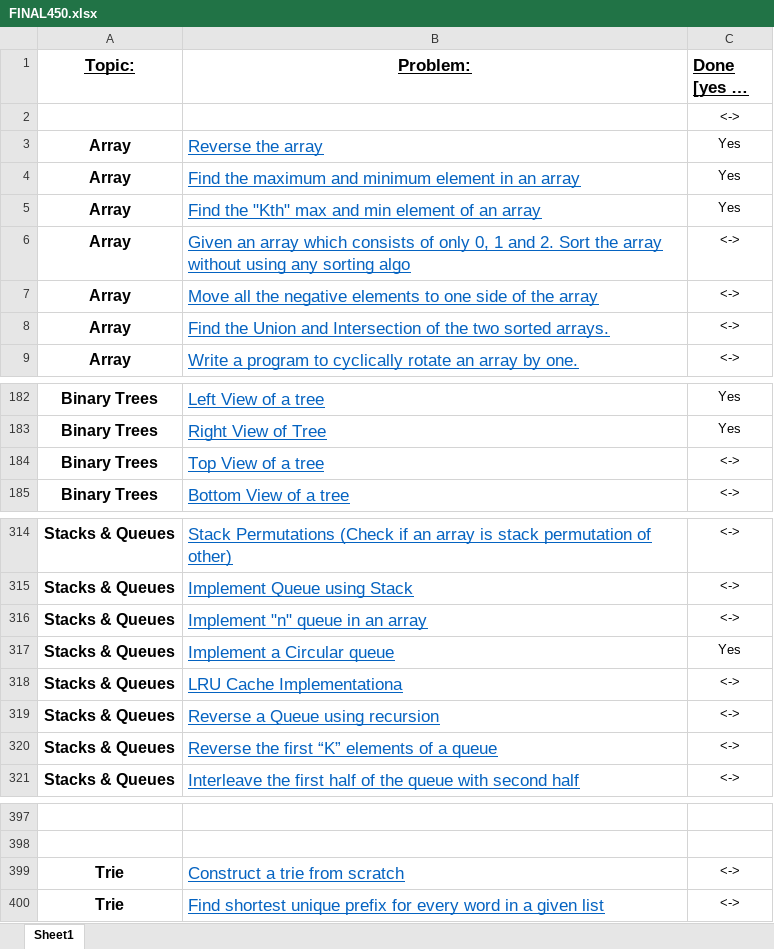
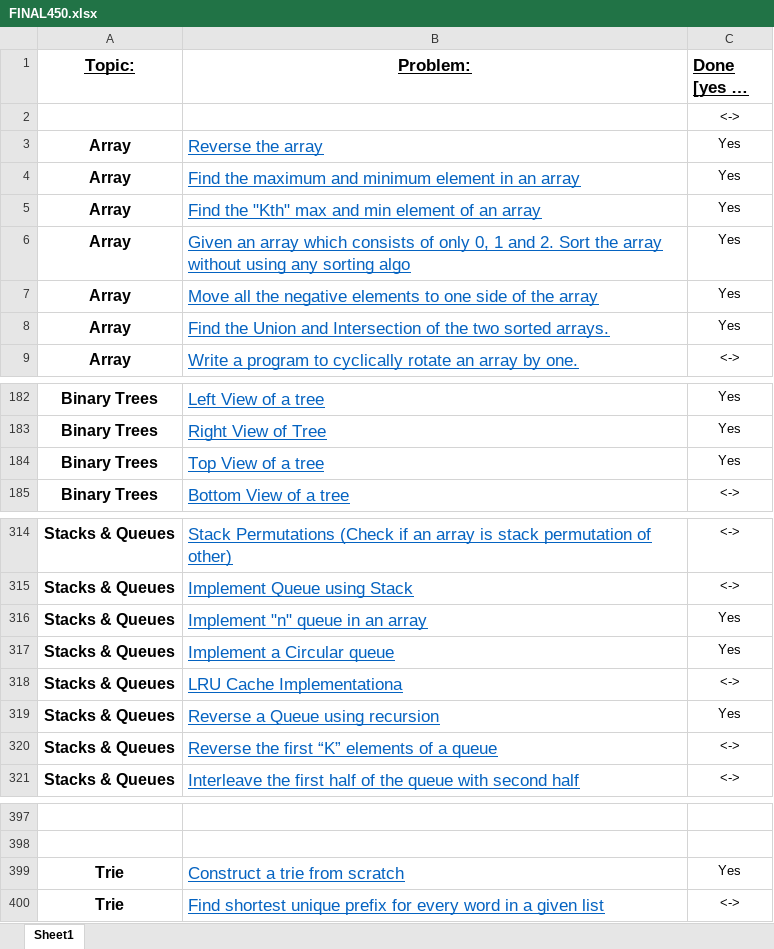
Before and after one commit to Bhaumik-Tandan/DSA_CODES, an Excel workbook: FINAL450.xlsx, sheet Sheet1, drawn as a sheet; only a part is shown, gaps mark what is left out; long unchanged cells end in …; values as stored, in another font and other column widths than the file's, no borders; the diff names each change by its address in the sheet, - before the commit and + after, or states it on an @@ line.

```diff
--- a/FINAL450.xlsx (sheet Sheet1)
+++ b/FINAL450.xlsx (sheet Sheet1)
-C6:C8 (Done [yes or no]): <->
+C6:C8 (Done [yes or no]): Yes
-C184 (Done [yes or no]): <->
+C184 (Done [yes or no]): Yes
-C316 (Done [yes or no]): <->
+C316 (Done [yes or no]): Yes
-C319 (Done [yes or no]): <->
+C319 (Done [yes or no]): Yes
-C399 (Done [yes or no]): <->
+C399 (Done [yes or no]): Yes
```
Also changed, not shown: 3 other files.
